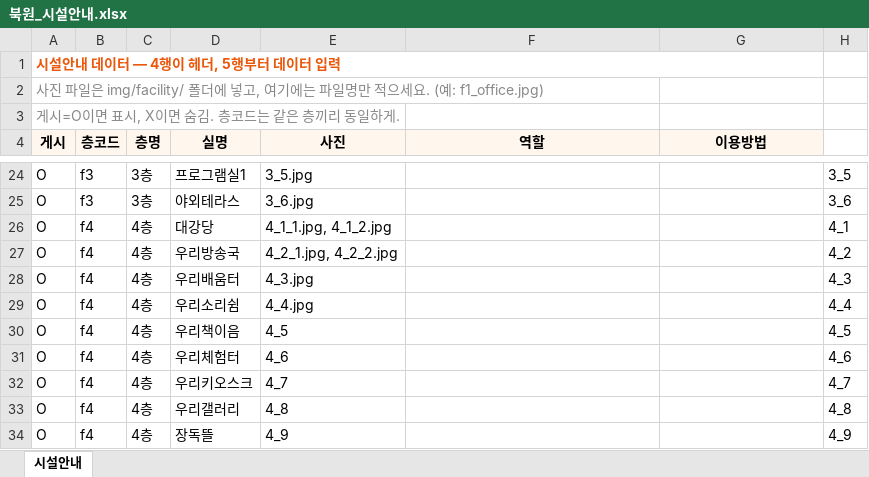
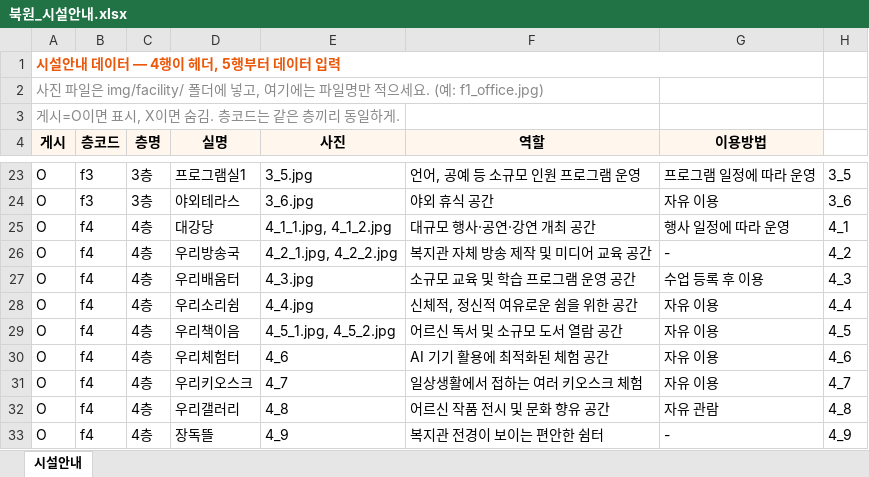
Before and after one commit to bukwonsenior/homepage, an Excel workbook: 북원_시설안내.xlsx, sheet 시설안내, drawn as a sheet; only a part is shown, gaps mark what is left out; values as stored, in another font and other column widths than the file's, no borders; addresses are those after the commit; the diff covers the shown part only; the diff names each change by its address in the sheet, - before the commit and + after, or states it on an @@ line.

```diff
--- a/북원_시설안내.xlsx (sheet 시설안내)
+++ b/북원_시설안내.xlsx (sheet 시설안내)
-F23 (역할): (empty)
+F23 (역할): 언어, 공예 등 소규모 인원 프로그램 운영
-G23 (이용방법): (empty)
+G23 (이용방법): 프로그램 일정에 따라 운영
-F24 (역할): (empty)
+F24 (역할): 야외 휴식 공간
-G24 (이용방법): (empty)
+G24 (이용방법): 자유 이용
-F25 (역할): (empty)
+F25 (역할): 대규모 행사·공연·강연 개최 공간
-G25 (이용방법): (empty)
+G25 (이용방법): 행사 일정에 따라 운영
-F26 (역할): (empty)
+F26 (역할): 복지관 자체 방송 제작 및 미디어 교육 공간
-G26 (이용방법): (empty)
+G26 (이용방법): -
-F27 (역할): (empty)
+F27 (역할): 소규모 교육 및 학습 프로그램 운영 공간
-G27 (이용방법): (empty)
+G27 (이용방법): 수업 등록 후 이용
-F28 (역할): (empty)
+F28 (역할): 신체적, 정신적 여유로운 쉼을 위한 공간
-G28:G31 (이용방법): (empty)
+G28:G31 (이용방법): 자유 이용
-E29 (사진): 4_5
+E29 (사진): 4_5_1.jpg, 4_5_2.jpg
-F29 (역할): (empty)
+F29 (역할): 어르신 독서 및 소규모 도서 열람 공간
-F30 (역할): (empty)
+F30 (역할): AI 기기 활용에 최적화된 체험 공간
-F31 (역할): (empty)
+F31 (역할): 일상생활에서 접하는 여러 키오스크 체험
-F32 (역할): (empty)
+F32 (역할): 어르신 작품 전시 및 문화 향유 공간
-G32 (이용방법): (empty)
+G32 (이용방법): 자유 관람
-F33 (역할): (empty)
+F33 (역할): 복지관 전경이 보이는 편안한 쉼터
-G33 (이용방법): (empty)
+G33 (이용방법): -
```
Also changed, not shown: 1 removed row and 31 edited cells elsewhere in this sheet.
